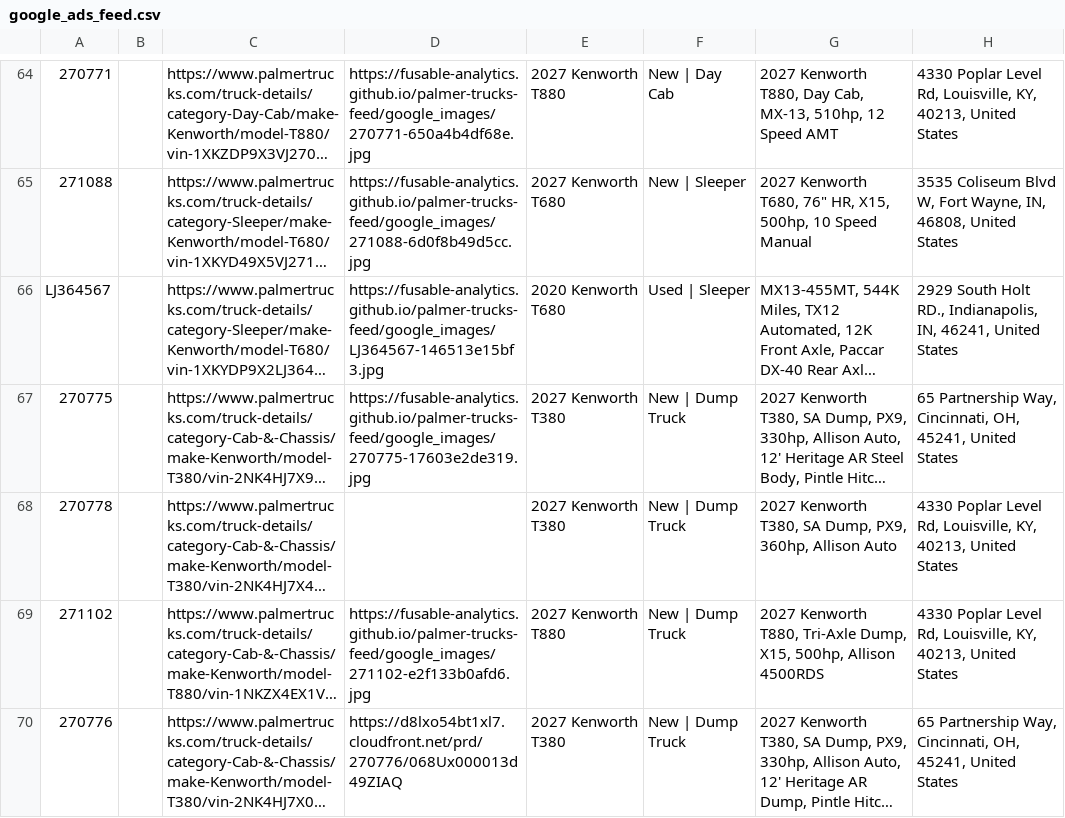
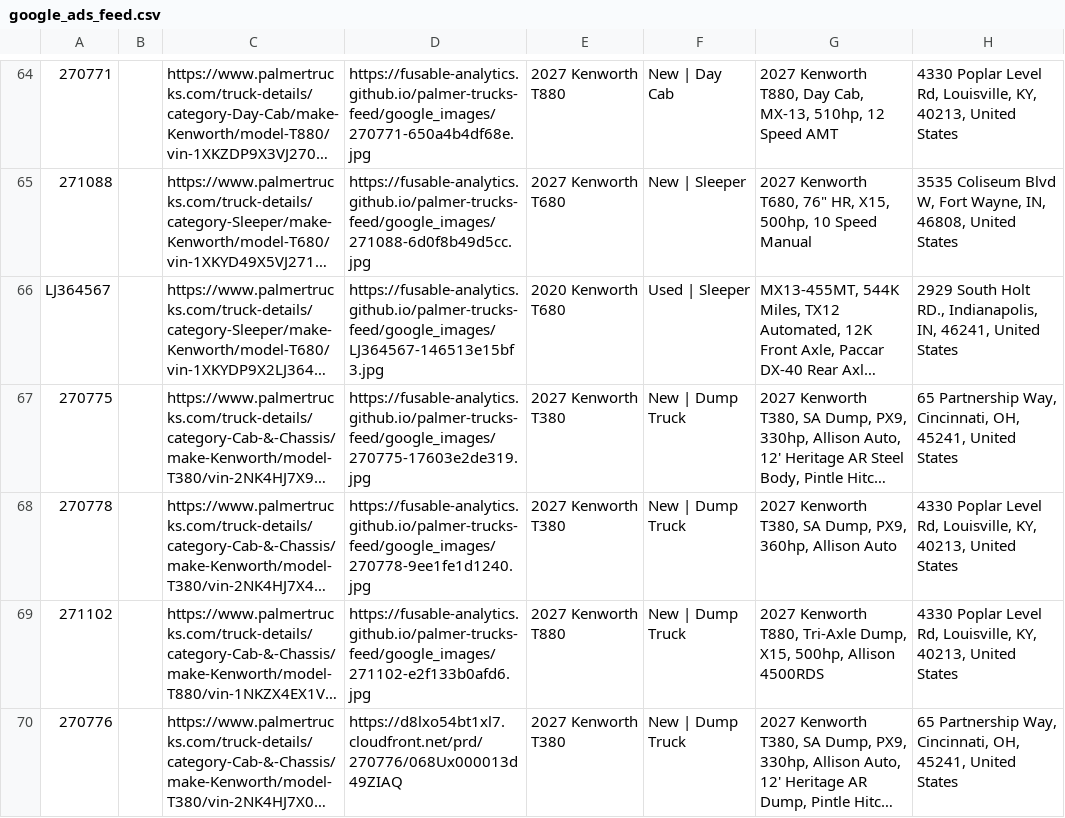
Before and after one commit to Fusable-Analytics/palmer-trucks-feed, a CSV file: google_ads_feed.csv, drawn as a sheet; only a part is shown, gaps mark what is left out; long unchanged cells end in …; the diff covers the shown part only; the diff names each change by its address in the sheet, - before the commit and + after, or states it on an @@ line.

```diff
--- a/google_ads_feed.csv
+++ b/google_ads_feed.csv
-D68: (empty)
+D68: https://fusable-analytics.github.io/palmer-trucks-feed/google_images/270778-9ee1fe1d1240.jpg
```
Also changed, not shown: 1 added row elsewhere in this file, 3 other files.
